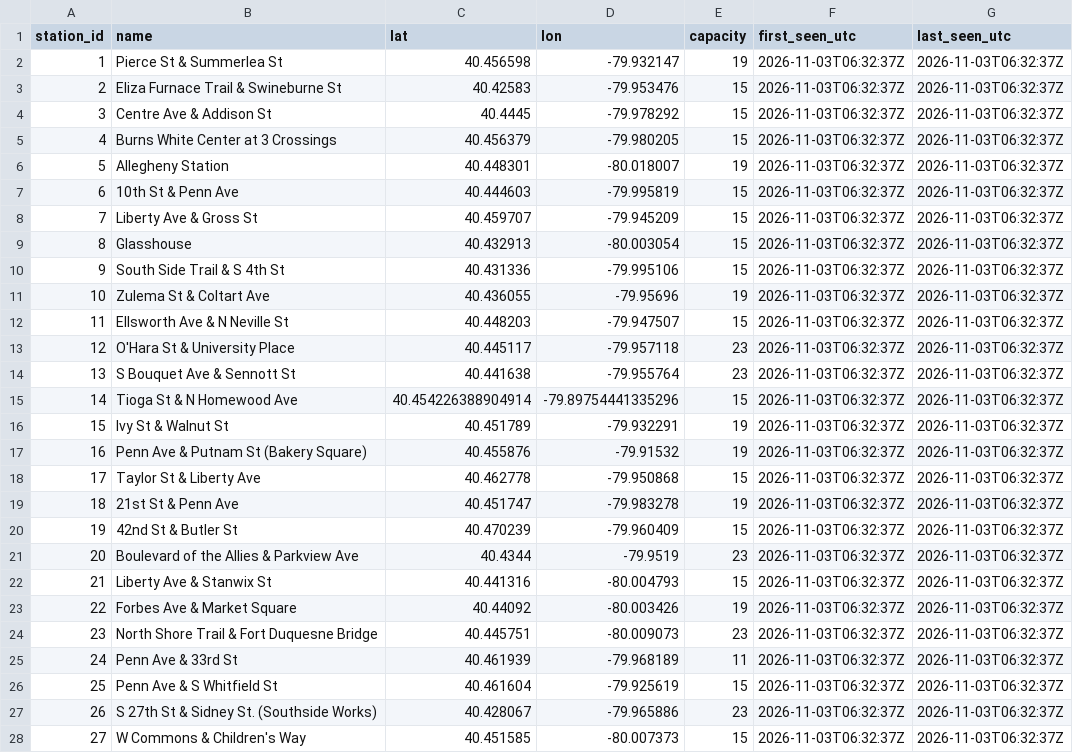
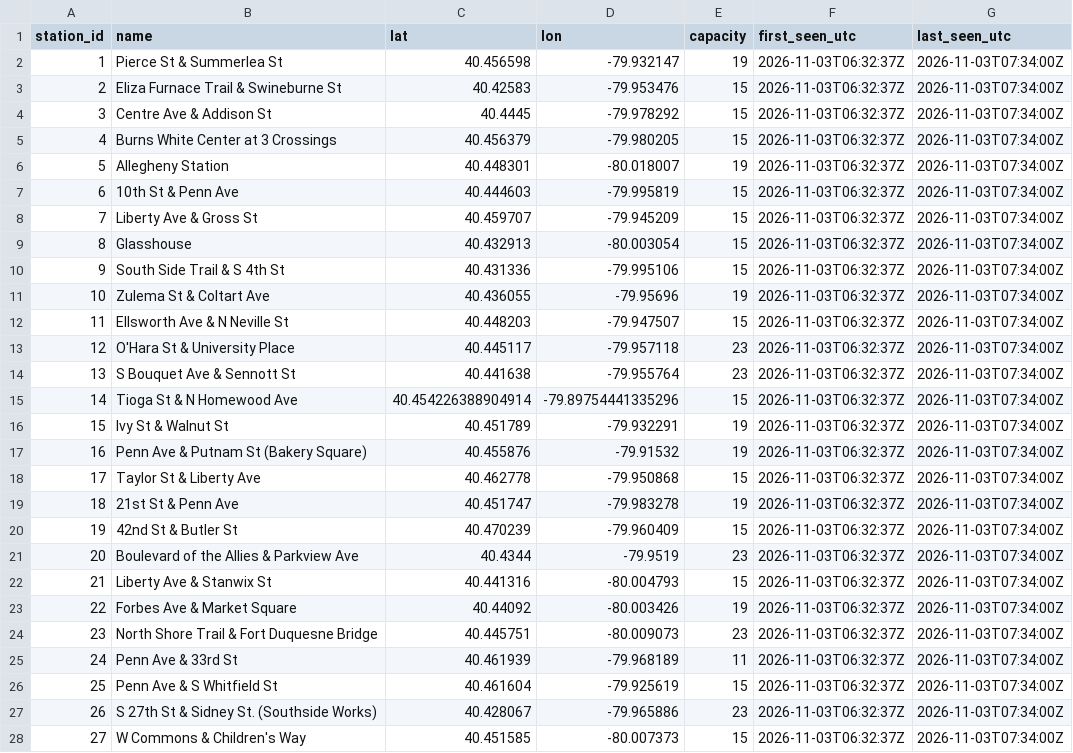
Before and after one commit to mgole1031/pogoh-widget, a CSV file: data/stations.csv, drawn as a sheet; only a part is shown; the diff covers the shown part only.

```diff
--- a/data/stations.csv
+++ b/data/stations.csv
@@ -1,28 +1,28 @@
 station_id,name,lat,lon,capacity,first_seen_utc,last_seen_utc
-1,Pierce St & Summerlea St,40.456598,-79.932147,19,2026-11-03T06:32:37Z,2026-11-03T06:32:37Z
-2,Eliza Furnace Trail & Swineburne St,40.42583,-79.953476,15,2026-11-03T06:32:37Z,2026-11-03T06:32:37Z
-3,Centre Ave & Addison St,40.4445,-79.978292,15,2026-11-03T06:32:37Z,2026-11-03T06:32:37Z
-4,Burns White Center at 3 Crossings,40.456379,-79.980205,15,2026-11-03T06:32:37Z,2026-11-03T06:32:37Z
-5,Allegheny Station,40.448301,-80.018007,19,2026-11-03T06:32:37Z,2026-11-03T06:32:37Z
-6,10th St & Penn Ave,40.444603,-79.995819,15,2026-11-03T06:32:37Z,2026-11-03T06:32:37Z
-7,Liberty Ave & Gross St,40.459707,-79.945209,15,2026-11-03T06:32:37Z,2026-11-03T06:32:37Z
-8,Glasshouse,40.432913,-80.003054,15,2026-11-03T06:32:37Z,2026-11-03T06:32:37Z
-9,South Side Trail & S 4th St,40.431336,-79.995106,15,2026-11-03T06:32:37Z,2026-11-03T06:32:37Z
-10,Zulema St & Coltart Ave,40.436055,-79.95696,19,2026-11-03T06:32:37Z,2026-11-03T06:32:37Z
-11,Ellsworth Ave & N Neville St,40.448203,-79.947507,15,2026-11-03T06:32:37Z,2026-11-03T06:32:37Z
-12,O'Hara St & University Place,40.445117,-79.957118,23,2026-11-03T06:32:37Z,2026-11-03T06:32:37Z
-13,S Bouquet Ave & Sennott St,40.441638,-79.955764,23,2026-11-03T06:32:37Z,2026-11-03T06:32:37Z
-14,Tioga St & N Homewood Ave,40.454226388904914,-79.89754441335296,15,2026-11-03T06:32:37Z,2026-11-03T06:32:37Z
-15,Ivy St & Walnut St,40.451789,-79.932291,19,2026-11-03T06:32:37Z,2026-11-03T06:32:37Z
-16,Penn Ave & Putnam St (Bakery Square),40.455876,-79.91532,19,2026-11-03T06:32:37Z,2026-11-03T06:32:37Z
-17,Taylor St & Liberty Ave,40.462778,-79.950868,15,2026-11-03T06:32:37Z,2026-11-03T06:32:37Z
-18,21st St & Penn Ave,40.451747,-79.983278,19,2026-11-03T06:32:37Z,2026-11-03T06:32:37Z
-19,42nd St & Butler St,40.470239,-79.960409,15,2026-11-03T06:32:37Z,2026-11-03T06:32:37Z
-20,Boulevard of the Allies & Parkview Ave,40.4344,-79.9519,23,2026-11-03T06:32:37Z,2026-11-03T06:32:37Z
-21,Liberty Ave & Stanwix St,40.441316,-80.004793,15,2026-11-03T06:32:37Z,2026-11-03T06:32:37Z
-22,Forbes Ave & Market Square,40.44092,-80.003426,19,2026-11-03T06:32:37Z,2026-11-03T06:32:37Z
-23,North Shore Trail & Fort Duquesne Bridge,40.445751,-80.009073,23,2026-11-03T06:32:37Z,2026-11-03T06:32:37Z
-24,Penn Ave & 33rd St,40.461939,-79.968189,11,2026-11-03T06:32:37Z,2026-11-03T06:32:37Z
-25,Penn Ave & S Whitfield St,40.461604,-79.925619,15,2026-11-03T06:32:37Z,2026-11-03T06:32:37Z
-26,S 27th St & Sidney St. (Southside Works),40.428067,-79.965886,23,2026-11-03T06:32:37Z,2026-11-03T06:32:37Z
-27,W Commons & Children's Way,40.451585,-80.007373,15,2026-11-03T06:32:37Z,2026-11-03T06:32:37Z
+1,Pierce St & Summerlea St,40.456598,-79.932147,19,2026-11-03T06:32:37Z,2026-11-03T07:34:00Z
+2,Eliza Furnace Trail & Swineburne St,40.42583,-79.953476,15,2026-11-03T06:32:37Z,2026-11-03T07:34:00Z
+3,Centre Ave & Addison St,40.4445,-79.978292,15,2026-11-03T06:32:37Z,2026-11-03T07:34:00Z
+4,Burns White Center at 3 Crossings,40.456379,-79.980205,15,2026-11-03T06:32:37Z,2026-11-03T07:34:00Z
+5,Allegheny Station,40.448301,-80.018007,19,2026-11-03T06:32:37Z,2026-11-03T07:34:00Z
+6,10th St & Penn Ave,40.444603,-79.995819,15,2026-11-03T06:32:37Z,2026-11-03T07:34:00Z
+7,Liberty Ave & Gross St,40.459707,-79.945209,15,2026-11-03T06:32:37Z,2026-11-03T07:34:00Z
+8,Glasshouse,40.432913,-80.003054,15,2026-11-03T06:32:37Z,2026-11-03T07:34:00Z
+9,South Side Trail & S 4th St,40.431336,-79.995106,15,2026-11-03T06:32:37Z,2026-11-03T07:34:00Z
+10,Zulema St & Coltart Ave,40.436055,-79.95696,19,2026-11-03T06:32:37Z,2026-11-03T07:34:00Z
+11,Ellsworth Ave & N Neville St,40.448203,-79.947507,15,2026-11-03T06:32:37Z,2026-11-03T07:34:00Z
+12,O'Hara St & University Place,40.445117,-79.957118,23,2026-11-03T06:32:37Z,2026-11-03T07:34:00Z
+13,S Bouquet Ave & Sennott St,40.441638,-79.955764,23,2026-11-03T06:32:37Z,2026-11-03T07:34:00Z
+14,Tioga St & N Homewood Ave,40.454226388904914,-79.89754441335296,15,2026-11-03T06:32:37Z,2026-11-03T07:34:00Z
+15,Ivy St & Walnut St,40.451789,-79.932291,19,2026-11-03T06:32:37Z,2026-11-03T07:34:00Z
+16,Penn Ave & Putnam St (Bakery Square),40.455876,-79.91532,19,2026-11-03T06:32:37Z,2026-11-03T07:34:00Z
+17,Taylor St & Liberty Ave,40.462778,-79.950868,15,2026-11-03T06:32:37Z,2026-11-03T07:34:00Z
+18,21st St & Penn Ave,40.451747,-79.983278,19,2026-11-03T06:32:37Z,2026-11-03T07:34:00Z
+19,42nd St & Butler St,40.470239,-79.960409,15,2026-11-03T06:32:37Z,2026-11-03T07:34:00Z
+20,Boulevard of the Allies & Parkview Ave,40.4344,-79.9519,23,2026-11-03T06:32:37Z,2026-11-03T07:34:00Z
+21,Liberty Ave & Stanwix St,40.441316,-80.004793,15,2026-11-03T06:32:37Z,2026-11-03T07:34:00Z
+22,Forbes Ave & Market Square,40.44092,-80.003426,19,2026-11-03T06:32:37Z,2026-11-03T07:34:00Z
+23,North Shore Trail & Fort Duquesne Bridge,40.445751,-80.009073,23,2026-11-03T06:32:37Z,2026-11-03T07:34:00Z
+24,Penn Ave & 33rd St,40.461939,-79.968189,11,2026-11-03T06:32:37Z,2026-11-03T07:34:00Z
+25,Penn Ave & S Whitfield St,40.461604,-79.925619,15,2026-11-03T06:32:37Z,2026-11-03T07:34:00Z
+26,S 27th St & Sidney St. (Southside Works),40.428067,-79.965886,23,2026-11-03T06:32:37Z,2026-11-03T07:34:00Z
+27,W Commons & Children's Way,40.451585,-80.007373,15,2026-11-03T06:32:37Z,2026-11-03T07:34:00Z
```
Also changed, not shown: 33 edited cells elsewhere in this file, 1 other file.
